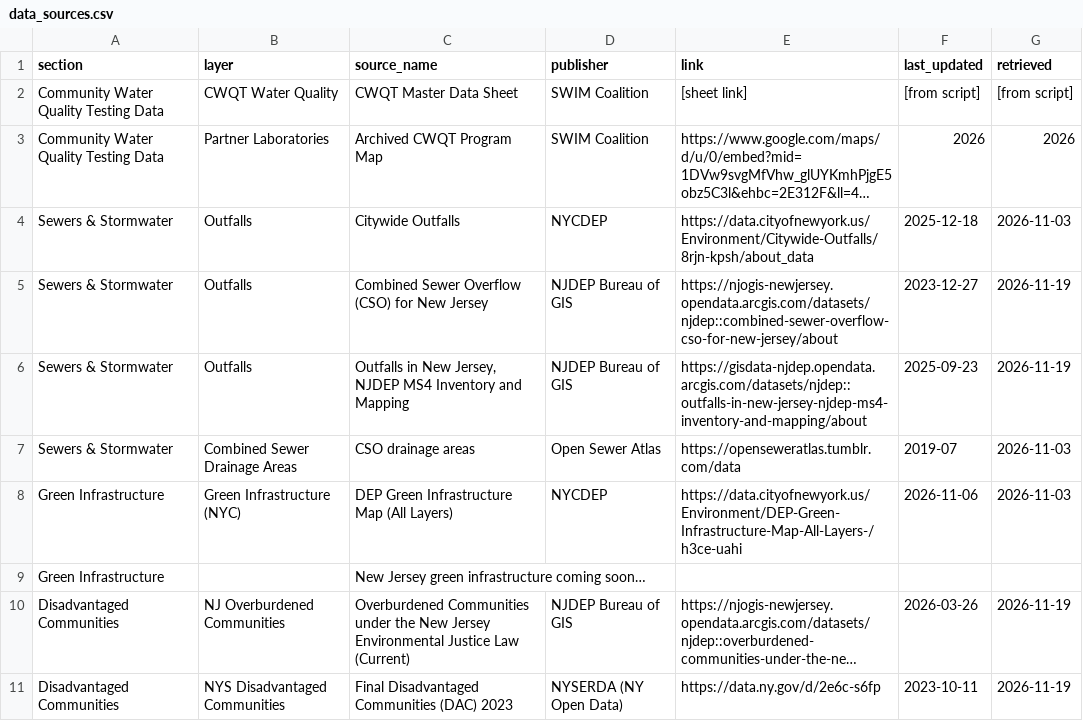
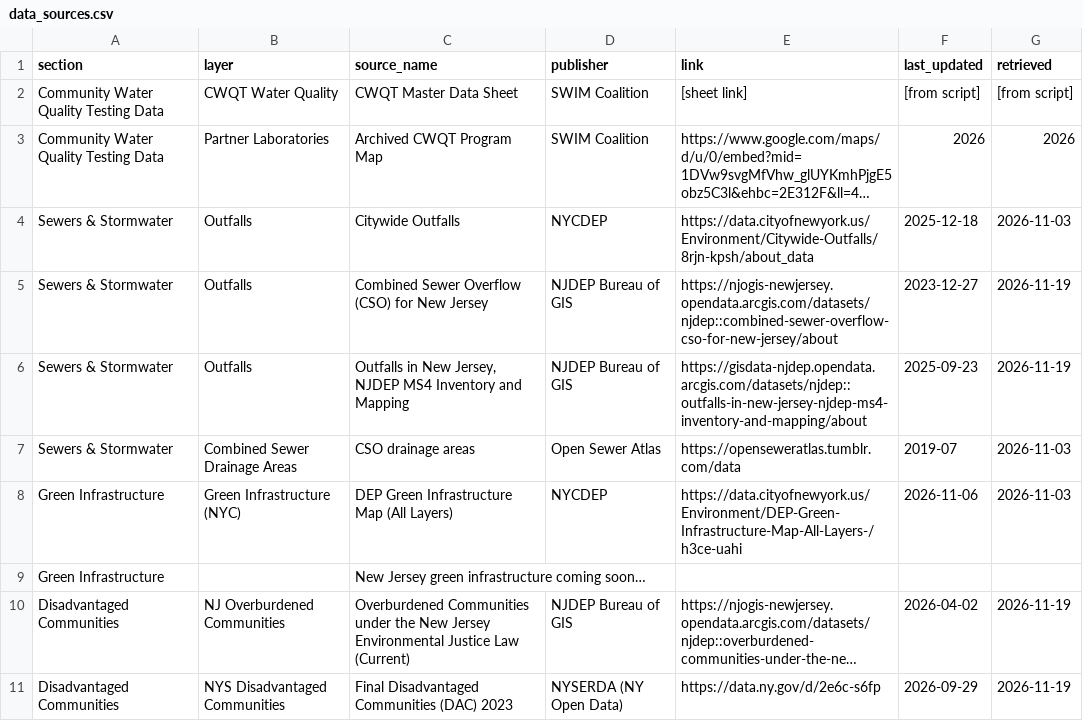
Before and after one commit to SWIMCoalition/CWQT-Data, a CSV file: data/data_sources.csv, drawn as a sheet; long unchanged cells end in …; the diff names each change by its address in the sheet, - before the commit and + after, or states it on an @@ line.

Commit message:
Update dates

```diff
--- a/data/data_sources.csv
+++ b/data/data_sources.csv
-F10 (last_updated): 2026-03-26
+F10 (last_updated): 2026-04-02
-F11 (last_updated): 2023-10-11
+F11 (last_updated): 2026-09-29
```
